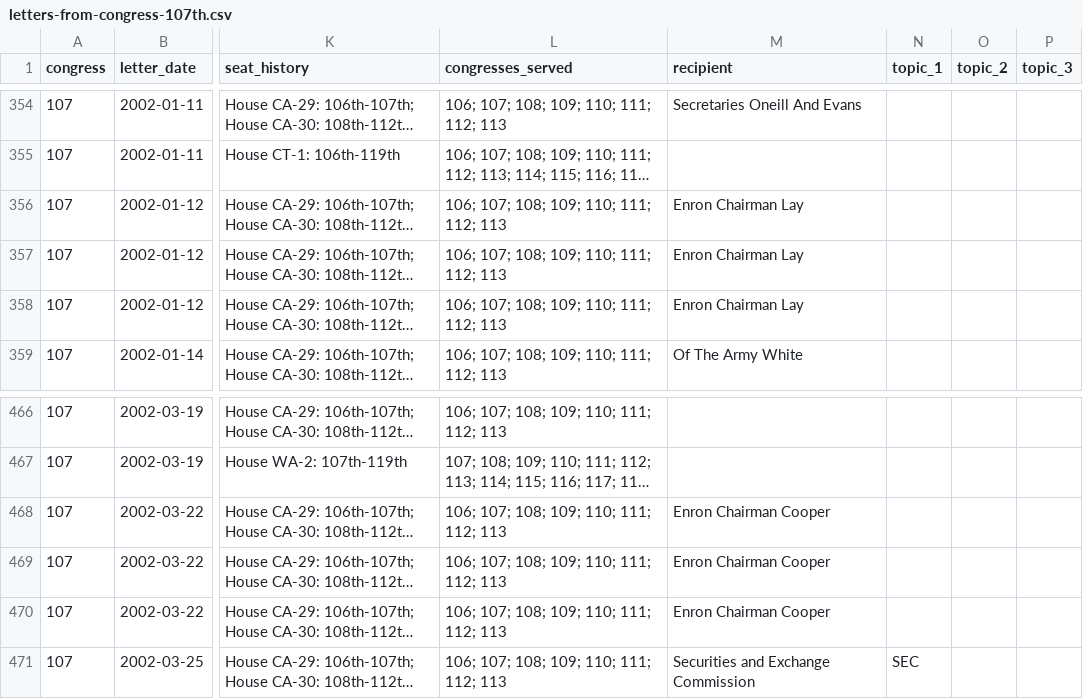
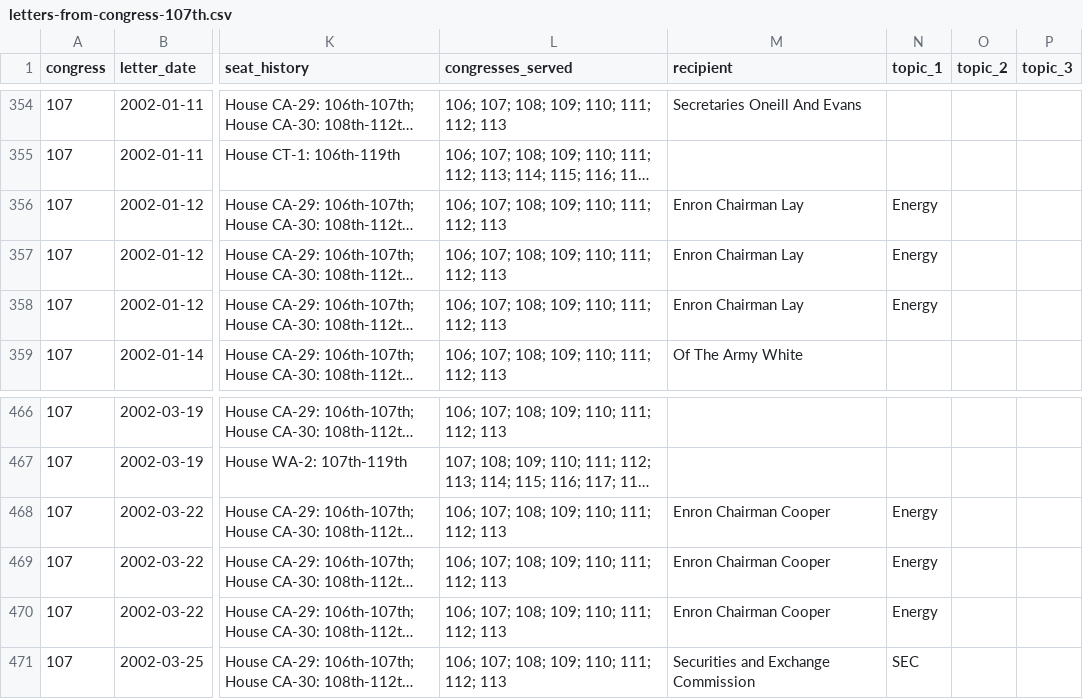
Before and after one commit to Robin-IA/Explorer-Congressional-Letters-107, a CSV file: data/letters-from-congress-107th.csv, drawn as a sheet; only a part is shown, gaps mark what is left out; long unchanged cells end in …; the diff names each change by its address in the sheet, - before the commit and + after, or states it on an @@ line.

```diff
--- a/data/letters-from-congress-107th.csv
+++ b/data/letters-from-congress-107th.csv
-N356:N358 (topic_1): (empty)
+N356:N358 (topic_1): Energy
-N468:N470 (topic_1): (empty)
+N468:N470 (topic_1): Energy
```
Also changed, not shown: 3 other files.
